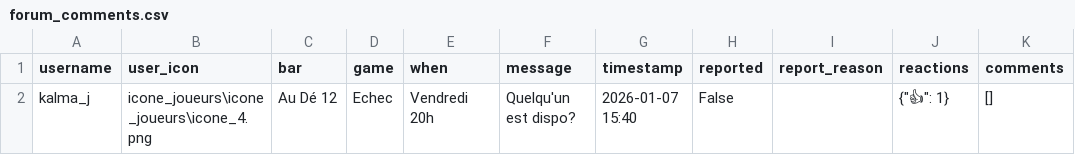
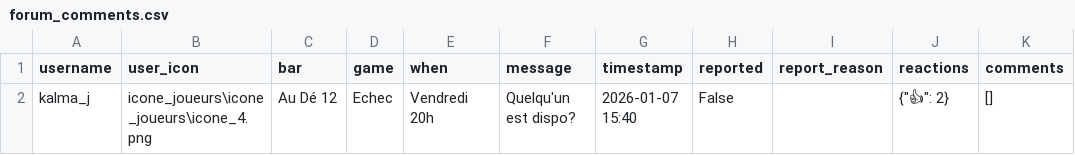
Before and after one commit to kalmahj/Echec-Map, a CSV file: forum_comments.csv, drawn as a sheet.

Commit message:
Auto-update CSV files

```diff
--- a/forum_comments.csv
+++ b/forum_comments.csv
@@ -1,2 +1,2 @@
 username,user_icon,bar,game,when,message,timestamp,reported,report_reason,reactions,comments
-kalma_j,icone_joueurs\icone_joueurs\icone_4.png,Au Dé 12,Echec,Vendredi 20h,Quelqu'un est dispo?,2026-01-07 15:40,False,,"{""👍"": 1}",[]
+kalma_j,icone_joueurs\icone_joueurs\icone_4.png,Au Dé 12,Echec,Vendredi 20h,Quelqu'un est dispo?,2026-01-07 15:40,False,,"{""👍"": 2}",[]
```
